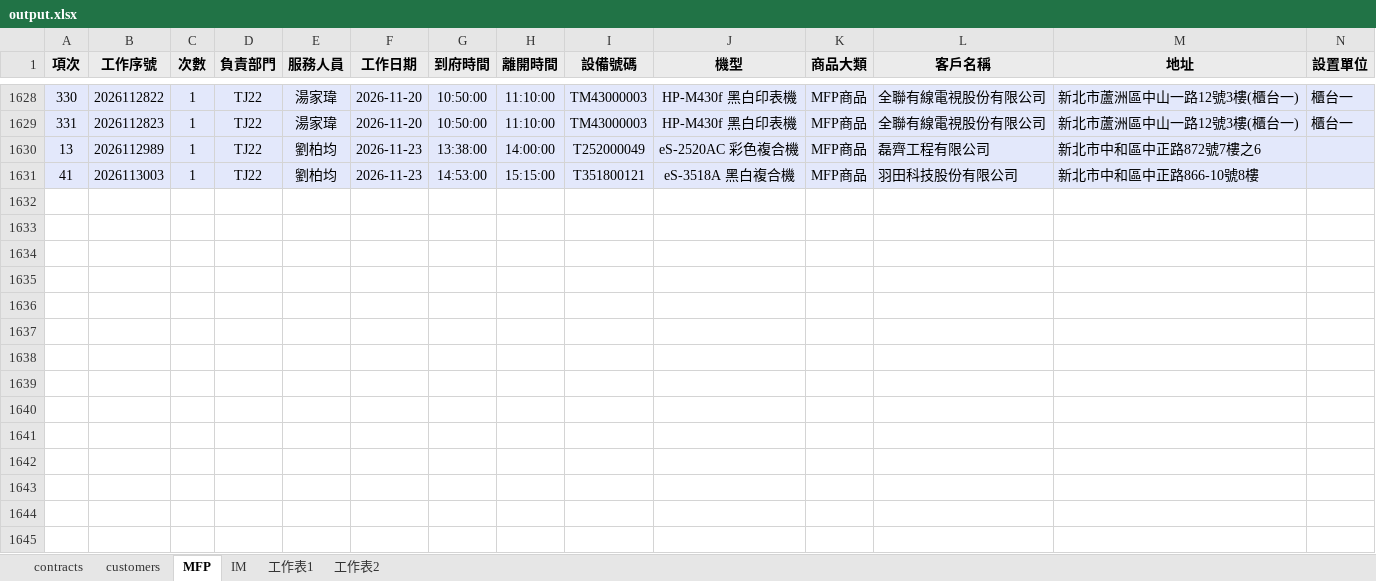
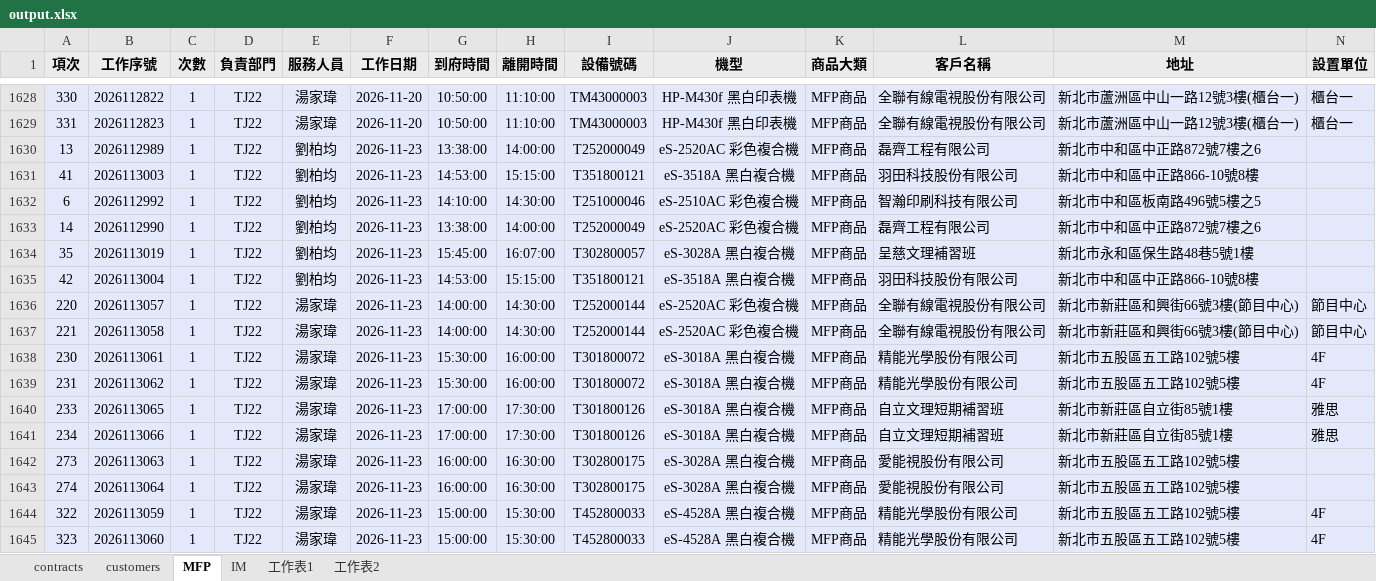
Before and after one commit to Yang-0419-di/FW_2, an Excel workbook: MFP/output.xlsx, sheet MFP, drawn as a sheet; only a part is shown, gaps mark what is left out; values as stored, in another font and other column widths than the file's, no borders; rows hold the shown columns only; the diff names each change by its address in the sheet, - before the commit and + after, or states it on an @@ line.

```diff
--- a/MFP/output.xlsx (sheet MFP)
+++ b/MFP/output.xlsx (sheet MFP)
+row 1632: 6 | 2026112992 | 1 | TJ22 | 劉柏均 | 2026-11-23 | 14:10:00 | 14:30:00 | T251000046 | eS-2510AC 彩色複合機 | MFP商品 | 智瀚印刷科技有限公司 | 新北市中和區板南路496號5樓之5
+row 1633: 14 | 2026112990 | 1 | TJ22 | 劉柏均 | 2026-11-23 | 13:38:00 | 14:00:00 | T252000049 | eS-2520AC 彩色複合機 | MFP商品 | 磊齊工程有限公司 | 新北市中和區中正路872號7樓之6
+row 1634: 35 | 2026113019 | 1 | TJ22 | 劉柏均 | 2026-11-23 | 15:45:00 | 16:07:00 | T302800057 | eS-3028A 黑白複合機 | MFP商品 | 呈慈文理補習班 | 新北市永和區保生路48巷5號1樓
+row 1635: 42 | 2026113004 | 1 | TJ22 | 劉柏均 | 2026-11-23 | 14:53:00 | 15:15:00 | T351800121 | eS-3518A 黑白複合機 | MFP商品 | 羽田科技股份有限公司 | 新北市中和區中正路866-10號8樓
+row 1636: 220 | 2026113057 | 1 | TJ22 | 湯家瑋 | 2026-11-23 | 14:00:00 | 14:30:00 | T252000144 | eS-2520AC 彩色複合機 | MFP商品 | 全聯有線電視股份有限公司 | 新北市新莊區和興街66號3樓(節目中心) | 節目中心
+row 1637: 221 | 2026113058 | 1 | TJ22 | 湯家瑋 | 2026-11-23 | 14:00:00 | 14:30:00 | T252000144 | eS-2520AC 彩色複合機 | MFP商品 | 全聯有線電視股份有限公司 | 新北市新莊區和興街66號3樓(節目中心) | 節目中心
+row 1638: 230 | 2026113061 | 1 | TJ22 | 湯家瑋 | 2026-11-23 | 15:30:00 | 16:00:00 | T301800072 | eS-3018A 黑白複合機 | MFP商品 | 精能光學股份有限公司 | 新北市五股區五工路102號5樓 | 4F
+row 1639: 231 | 2026113062 | 1 | TJ22 | 湯家瑋 | 2026-11-23 | 15:30:00 | 16:00:00 | T301800072 | eS-3018A 黑白複合機 | MFP商品 | 精能光學股份有限公司 | 新北市五股區五工路102號5樓 | 4F
+row 1640: 233 | 2026113065 | 1 | TJ22 | 湯家瑋 | 2026-11-23 | 17:00:00 | 17:30:00 | T301800126 | eS-3018A 黑白複合機 | MFP商品 | 自立文理短期補習班 | 新北市新莊區自立街85號1樓 | 雅思
+row 1641: 234 | 2026113066 | 1 | TJ22 | 湯家瑋 | 2026-11-23 | 17:00:00 | 17:30:00 | T301800126 | eS-3018A 黑白複合機 | MFP商品 | 自立文理短期補習班 | 新北市新莊區自立街85號1樓 | 雅思
+row 1642: 273 | 2026113063 | 1 | TJ22 | 湯家瑋 | 2026-11-23 | 16:00:00 | 16:30:00 | T302800175 | eS-3028A 黑白複合機 | MFP商品 | 愛能視股份有限公司 | 新北市五股區五工路102號5樓
+row 1643: 274 | 2026113064 | 1 | TJ22 | 湯家瑋 | 2026-11-23 | 16:00:00 | 16:30:00 | T302800175 | eS-3028A 黑白複合機 | MFP商品 | 愛能視股份有限公司 | 新北市五股區五工路102號5樓
+row 1644: 322 | 2026113059 | 1 | TJ22 | 湯家瑋 | 2026-11-23 | 15:00:00 | 15:30:00 | T452800033 | eS-4528A 黑白複合機 | MFP商品 | 精能光學股份有限公司 | 新北市五股區五工路102號5樓 | 4F
+row 1645: 323 | 2026113060 | 1 | TJ22 | 湯家瑋 | 2026-11-23 | 15:00:00 | 15:30:00 | T452800033 | eS-4528A 黑白複合機 | MFP商品 | 精能光學股份有限公司 | 新北市五股區五工路102號5樓 | 4F
```
Also changed, not shown: sheet IM, sheet customers, hidden cells, IM/202611_HL_Maintain_Report.xlsx, IM/202611_Service_Count_Report.xlsx, 3 other files.
